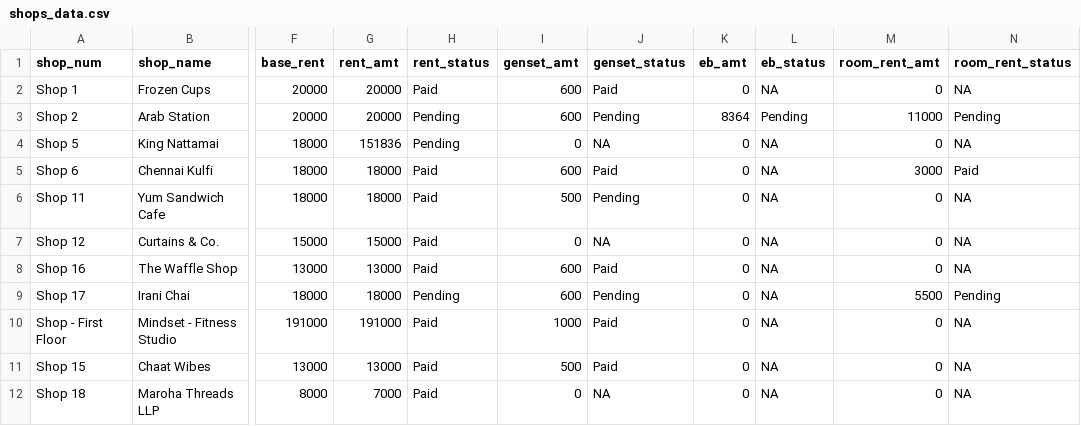
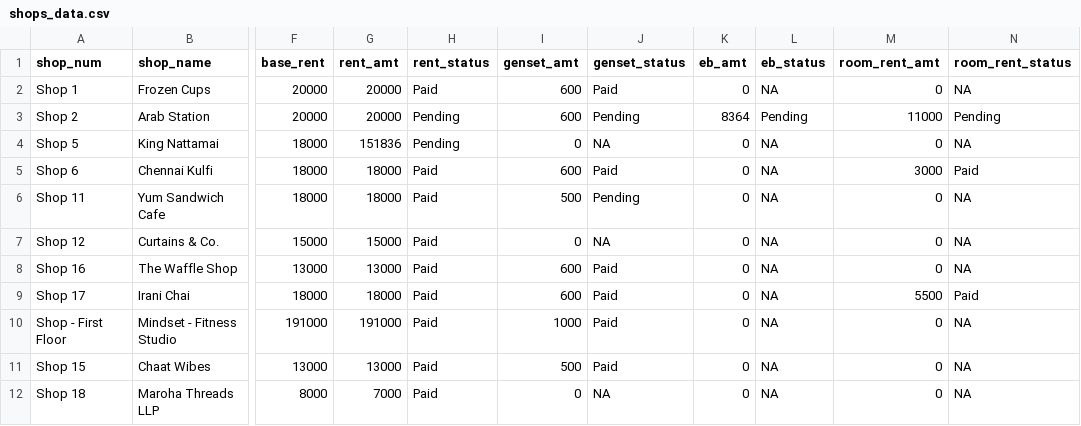
Before and after one commit to lak2048/Thalambur_FoodStreet_Payment_Dashboard, a CSV file: shops_data.csv, drawn as a sheet; only a part is shown, gaps mark what is left out; the diff names each change by its address in the sheet, - before the commit and + after, or states it on an @@ line.

Commit message:
Update shops_data.csv

```diff
--- a/shops_data.csv
+++ b/shops_data.csv
-H9 (rent_status): Pending
+H9 (rent_status): Paid
-J9 (genset_status): Pending
+J9 (genset_status): Paid
-N9 (room_rent_status): Pending
+N9 (room_rent_status): Paid
```
